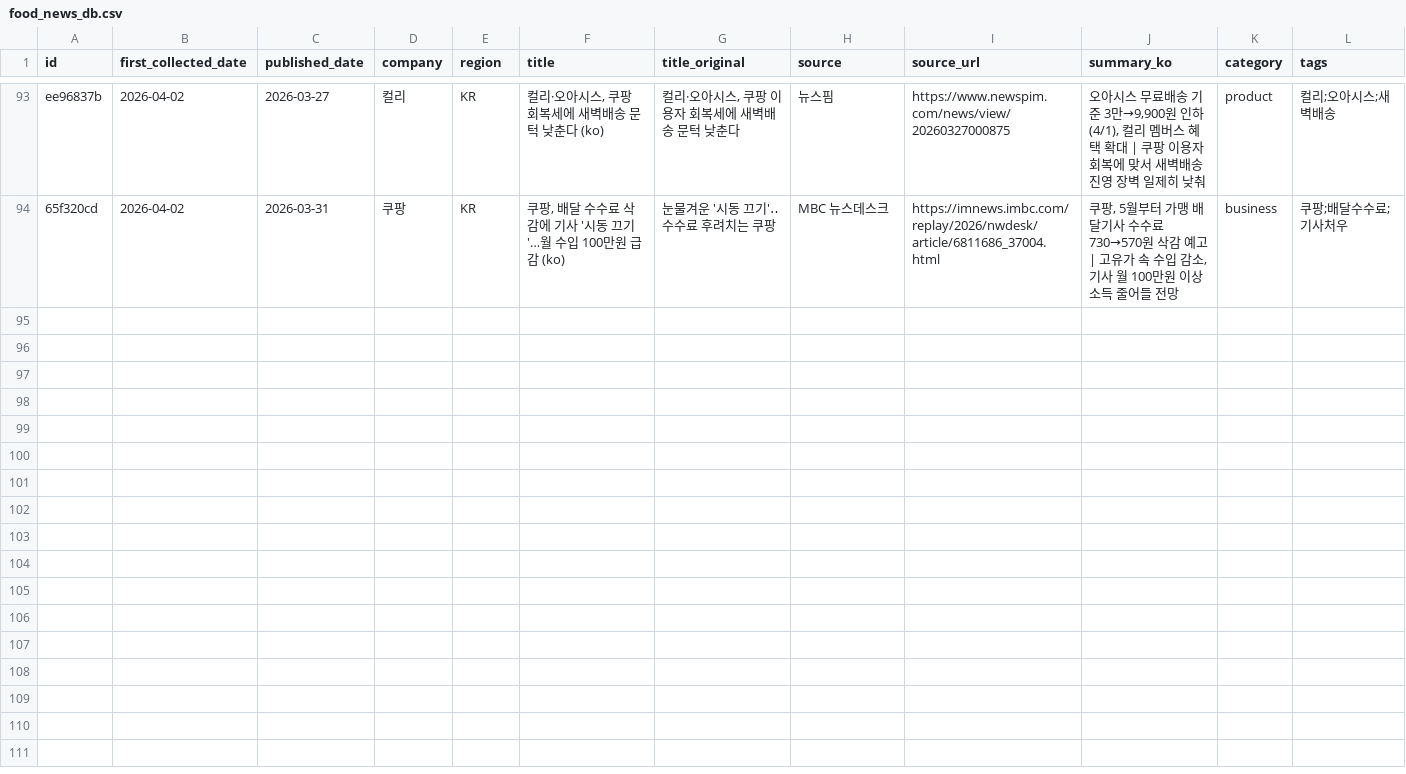
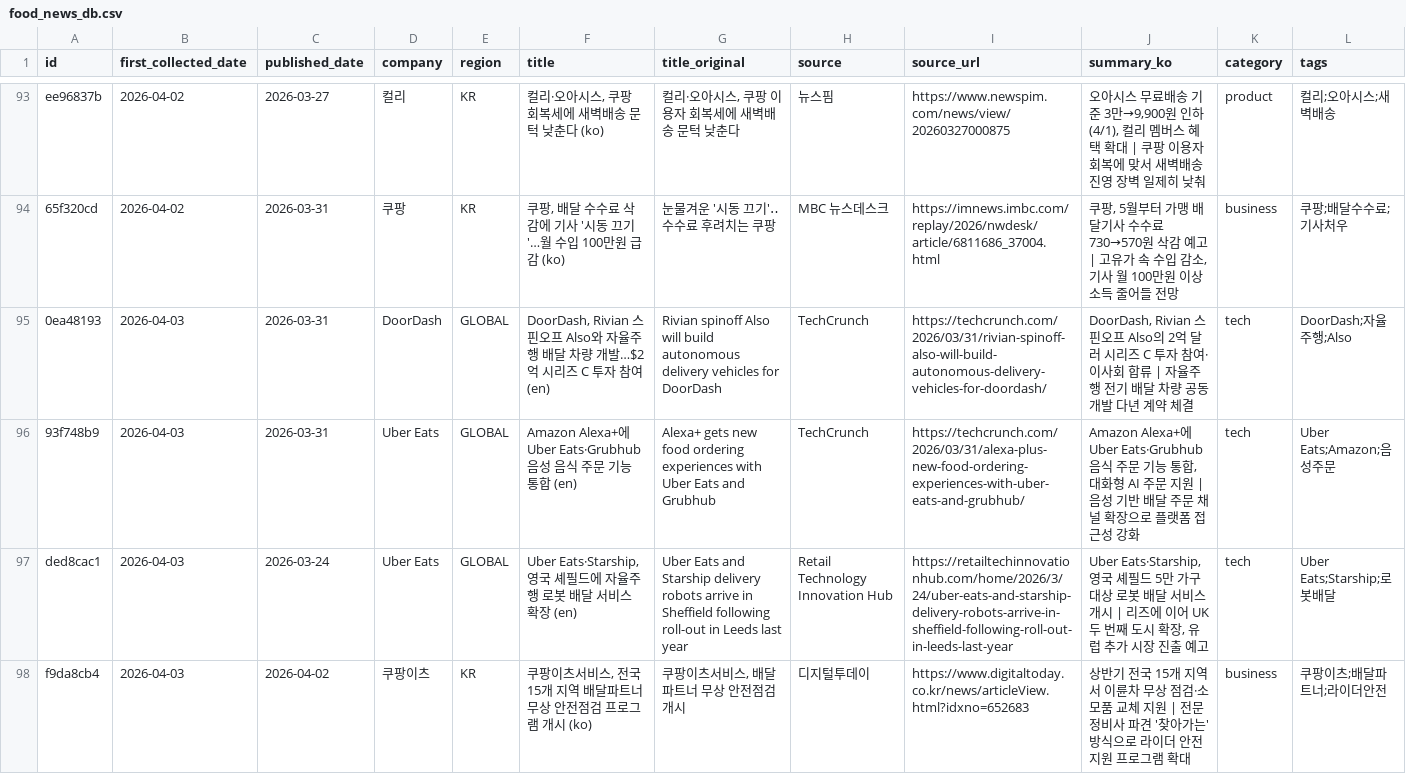
Before and after one commit to mafleur/baemin-product-insight-news-scraping, a CSV file: food_news_db.csv, drawn as a sheet; only a part is shown, gaps mark what is left out.

```diff
--- a/food_news_db.csv
+++ b/food_news_db.csv
@@ -94 +94,5 @@ ee96837b,2026-04-02,2026-03-27,컬리,KR,"컬리·오아시스, 쿠팡 회복세
 65f320cd,2026-04-02,2026-03-31,쿠팡,KR,"쿠팡, 배달 수수료 삭감에 기사 '시동 끄기'…월 수입 100만원 급감 (ko)",눈물겨운 '시동 끄기'‥수수료 후려치는 쿠팡,MBC 뉴스데스크,https://imnews.imbc.com/replay/2026/nwdesk/article/6811686_37004.html,"쿠팡, 5월부터 가맹 배달기사 수수료 730→570원 삭감 예고 | 고유가 속 수입 감소, 기사 월 100만원 이상 소득 줄어들 전망",business,쿠팡;배달수수료;기사처우
+0ea48193,2026-04-03,2026-03-31,DoorDash,GLOBAL,"DoorDash, Rivian 스핀오프 Also와 자율주행 배달 차량 개발…$2억 시리즈 C 투자 참여 (en)",Rivian spinoff Also will build autonomous delivery vehicles for DoorDash,TechCrunch,https://techcrunch.com/2026/03/31/rivian-spinoff-also-will-build-autonomous-delivery-vehicles-for-doordash/,"DoorDash, Rivian 스핀오프 Also의 2억 달러 시리즈 C 투자 참여·이사회 합류 | 자율주행 전기 배달 차량 공동 개발 다년 계약 체결",tech,DoorDash;자율주행;Also
+93f748b9,2026-04-03,2026-03-31,Uber Eats,GLOBAL,Amazon Alexa+에 Uber Eats·Grubhub 음성 음식 주문 기능 통합 (en),Alexa+ gets new food ordering experiences with Uber Eats and Grubhub,TechCrunch,https://techcrunch.com/2026/03/31/alexa-plus-new-food-ordering-experiences-with-uber-eats-and-grubhub/,"Amazon Alexa+에 Uber Eats·Grubhub 음식 주문 기능 통합, 대화형 AI 주문 지원 | 음성 기반 배달 주문 채널 확장으로 플랫폼 접근성 강화",tech,Uber Eats;Amazon;음성주문
+ded8cac1,2026-04-03,2026-03-24,Uber Eats,GLOBAL,"Uber Eats·Starship, 영국 셰필드에 자율주행 로봇 배달 서비스 확장 (en)",Uber Eats and Starship delivery robots arrive in Sheffield following roll-out in Leeds last year,Retail Technology Innovation Hub,https://retailtechinnovationhub.com/home/2026/3/24/uber-eats-and-starship-delivery-robots-arrive-in-sheffield-following-roll-out-in-leeds-last-year,"Uber Eats·Starship, 영국 셰필드 5만 가구 대상 로봇 배달 서비스 개시 | 리즈에 이어 UK 두 번째 도시 확장, 유럽 추가 시장 진출 예고",tech,Uber Eats;Starship;로봇배달
+f9da8cb4,2026-04-03,2026-04-02,쿠팡이츠,KR,"쿠팡이츠서비스, 전국 15개 지역 배달파트너 무상 안전점검 프로그램 개시 (ko)","쿠팡이츠서비스, 배달파트너 무상 안전점검 개시",디지털투데이,https://www.digitaltoday.co.kr/news/articleView.html?idxno=652683,상반기 전국 15개 지역서 이륜차 무상 점검·소모품 교체 지원 | 전문 정비사 파견 '찾아가는' 방식으로 라이더 안전 지원 프로그램 확대,business,쿠팡이츠;배달파트너;라이더안전
```
